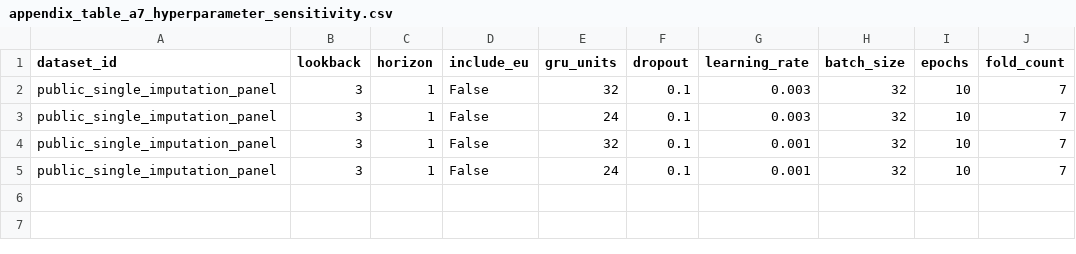
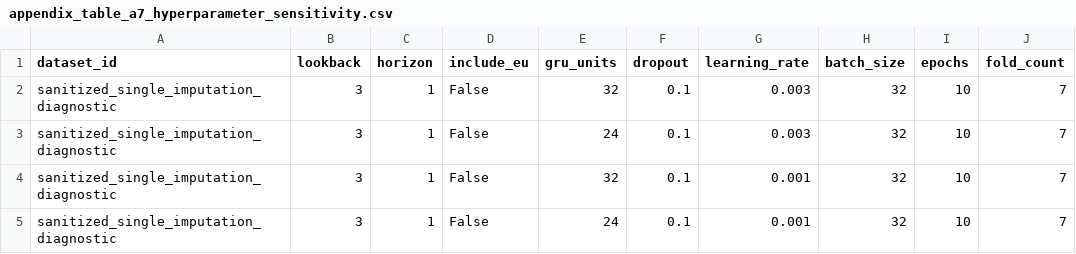
Before and after one commit to aakusta/co2-gdp-forecasting-reproducibility, a CSV file: public_outputs/appendix_table_a7_hyperparameter_sensitivity.csv, drawn as a sheet; only a part is shown; the diff names each change by its address in the sheet, - before the commit and + after, or states it on an @@ line.

```diff
--- a/public_outputs/appendix_table_a7_hyperparameter_sensitivity.csv
+++ b/public_outputs/appendix_table_a7_hyperparameter_sensitivity.csv
-A2:A5 (dataset_id): public_single_imputation_panel
+A2:A5 (dataset_id): sanitized_single_imputation_diagnostic
```
Also changed, not shown: public_outputs/appendix_table_a10_mnar_sensitivity.csv, public_outputs/appendix_table_a11_imputation_effect_on_key_results.csv, 11 other files.
